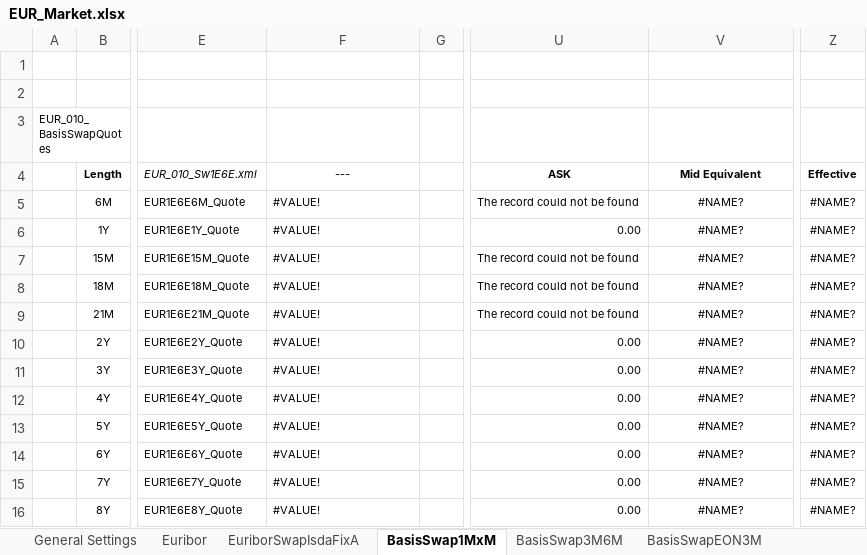
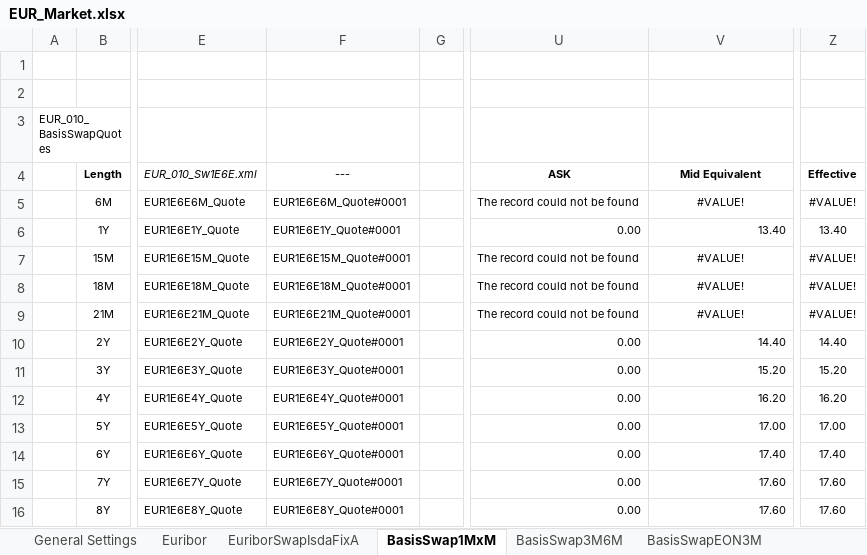
Before and after one commit to eehlers/QuantLibXL, an Excel workbook: Data2/XLS/EUR/EUR_Market.xlsx, sheet BasisSwap1MxM, drawn as a sheet; only a part is shown, gaps mark what is left out; values as stored, in another font and other column widths than the file's, no borders; the diff covers the shown part only; the diff names each change by its address in the sheet, - before the commit and + after, or states it on an @@ line.

```diff
--- a/Data2/XLS/EUR/EUR_Market.xlsx (sheet BasisSwap1MxM)
+++ b/Data2/XLS/EUR/EUR_Market.xlsx (sheet BasisSwap1MxM)
-F5: #VALUE!
+F5: EUR1E6E6M_Quote#0001
-V5: #NAME?
+V5: #VALUE!
-Z5: #NAME?
+Z5: #VALUE!
-F6: #VALUE!
+F6: EUR1E6E1Y_Quote#0001
-V6: #NAME?
+V6: 13.40
-V6 alignment: center
+V6 alignment: right
-Z6: #NAME?
+Z6: 13.40
-F7: #VALUE!
+F7: EUR1E6E15M_Quote#0001
-V7:V9: #NAME?
+V7:V9: #VALUE!
-Z7:Z9: #NAME?
+Z7:Z9: #VALUE!
-F8: #VALUE!
+F8: EUR1E6E18M_Quote#0001
-F9: #VALUE!
+F9: EUR1E6E21M_Quote#0001
-F10: #VALUE!
+F10: EUR1E6E2Y_Quote#0001
-V10: #NAME?
+V10: 14.40
-V10:V16 alignment: center
+V10:V16 alignment: right
-Z10: #NAME?
+Z10: 14.40
-F11: #VALUE!
+F11: EUR1E6E3Y_Quote#0001
-V11: #NAME?
+V11: 15.20
-Z11: #NAME?
+Z11: 15.20
-F12: #VALUE!
+F12: EUR1E6E4Y_Quote#0001
-V12: #NAME?
+V12: 16.20
-Z12: #NAME?
+Z12: 16.20
-F13: #VALUE!
+F13: EUR1E6E5Y_Quote#0001
-V13: #NAME?
+V13: 17.00
-Z13: #NAME?
+Z13: 17.00
-F14: #VALUE!
+F14: EUR1E6E6Y_Quote#0001
-V14: #NAME?
+V14: 17.40
-Z14: #NAME?
+Z14: 17.40
-F15: #VALUE!
+F15: EUR1E6E7Y_Quote#0001
-V15:V16: #NAME?
+V15:V16: 17.60
-Z15:Z16: #NAME?
+Z15:Z16: 17.60
-F16: #VALUE!
+F16: EUR1E6E8Y_Quote#0001
```
Also changed, not shown: 78 edited cells and cell formats elsewhere in this sheet, sheet BasisSwapxM12M, sheet 1M (3), sheet EuriborSwapIsdaFixA, sheet IMM OIS, formulas that keep their value, 1 other file.
